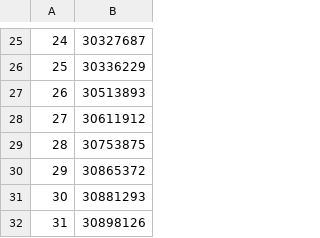
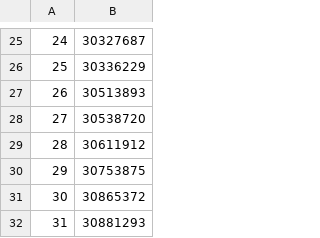
Before and after one commit to mscsep/TRACE, a CSV file: processed_data/Animal.PMIDs.QA.S2.csv, drawn as a sheet; only a part is shown, gaps mark what is left out; the shorter side is filled out with more unchanged rows; addresses are those after the commit; the diff names each change by its address in the sheet, - before the commit and + after, or states it on an @@ line.

```diff
--- a/processed_data/Animal.PMIDs.QA.S2.csv
+++ b/processed_data/Animal.PMIDs.QA.S2.csv
+row 28: 27 | 30538720
@@ column A renumbered from row 29 down @@
```
Also changed, not shown: processed_data/Animal.PMIDs.QA.S3.csv, processed_data/Human.PMIDs.QA.S3.csv.
